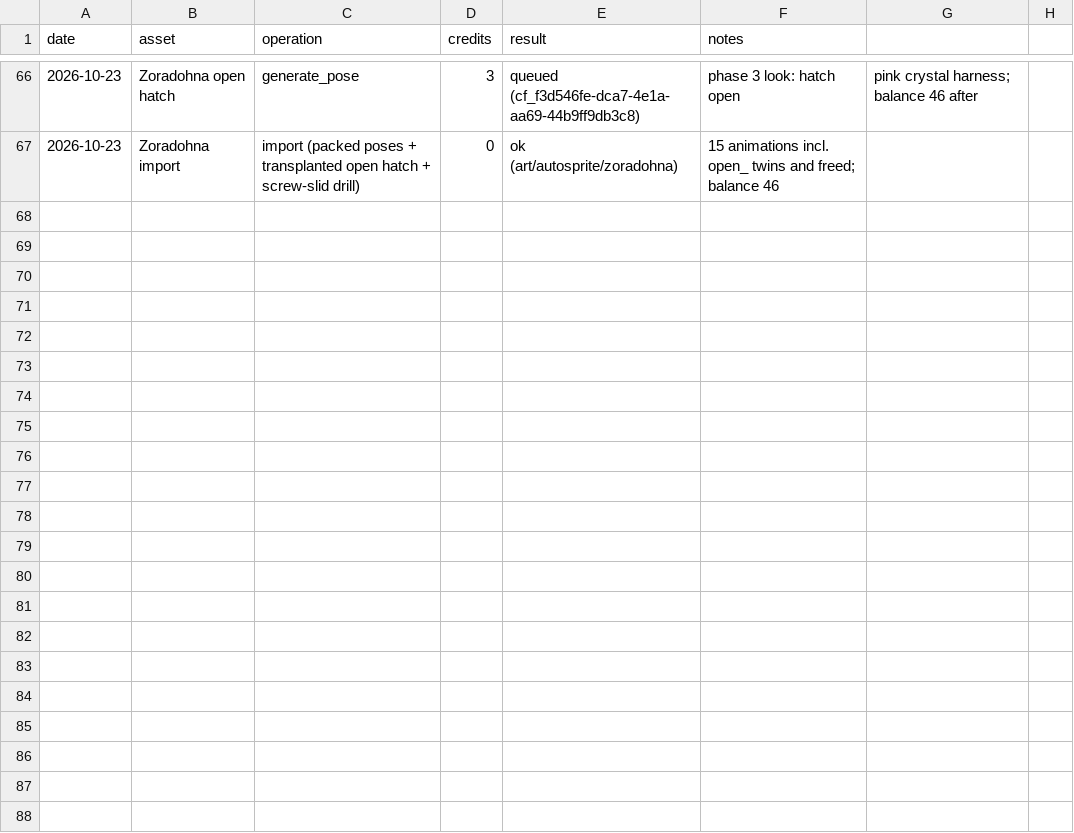
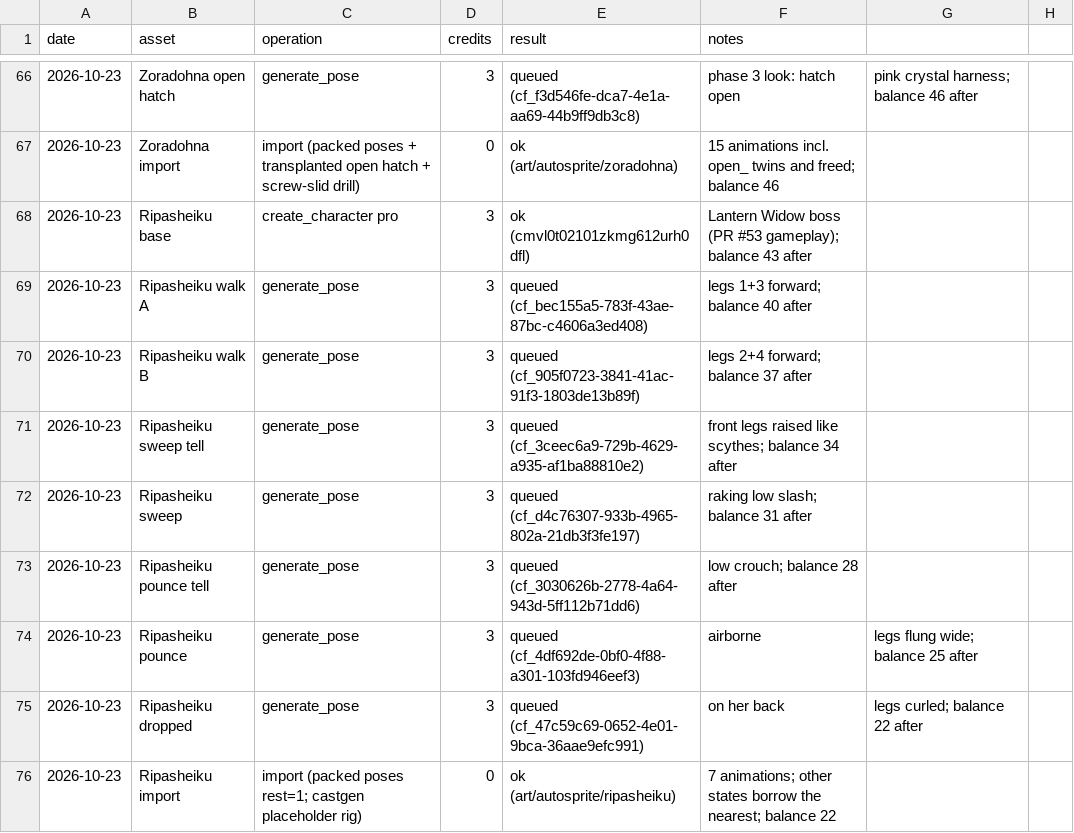
Before and after one commit to sagedragoon79/FaxanaduRedux, a CSV file: art/autosprite-ledger.csv, drawn as a sheet; only a part is shown, gaps mark what is left out.

```diff
--- a/art/autosprite-ledger.csv
+++ b/art/autosprite-ledger.csv
@@ -67 +67,10 @@ date,asset,operation,credits,result,notes
 2026-10-23,Zoradohna import,import (packed poses + transplanted open hatch + screw-slid drill),0,ok (art/autosprite/zoradohna),15 animations incl. open_ twins and freed; balance 46
+2026-10-23,Ripasheiku base,create_character pro,3,ok (cmvl0t02101zkmg612urh0dfl),Lantern Widow boss (PR #53 gameplay); balance 43 after
+2026-10-23,Ripasheiku walk A,generate_pose,3,queued (cf_bec155a5-783f-43ae-87bc-c4606a3ed408),legs 1+3 forward; balance 40 after
+2026-10-23,Ripasheiku walk B,generate_pose,3,queued (cf_905f0723-3841-41ac-91f3-1803de13b89f),legs 2+4 forward; balance 37 after
+2026-10-23,Ripasheiku sweep tell,generate_pose,3,queued (cf_3ceec6a9-729b-4629-a935-af1ba88810e2),front legs raised like scythes; balance 34 after
+2026-10-23,Ripasheiku sweep,generate_pose,3,queued (cf_d4c76307-933b-4965-802a-21db3f3fe197),raking low slash; balance 31 after
+2026-10-23,Ripasheiku pounce tell,generate_pose,3,queued (cf_3030626b-2778-4a64-943d-5ff112b71dd6),low crouch; balance 28 after
+2026-10-23,Ripasheiku pounce,generate_pose,3,queued (cf_4df692de-0bf0-4f88-a301-103fd946eef3),airborne, legs flung wide; balance 25 after
+2026-10-23,Ripasheiku dropped,generate_pose,3,queued (cf_47c59c69-0652-4e01-9bca-36aae9efc991),on her back, legs curled; balance 22 after
+2026-10-23,Ripasheiku import,import (packed poses rest=1; castgen placeholder rig),0,ok (art/autosprite/ripasheiku),7 animations; other states borrow the nearest; balance 22
```
Also changed, not shown: 19 other files.
